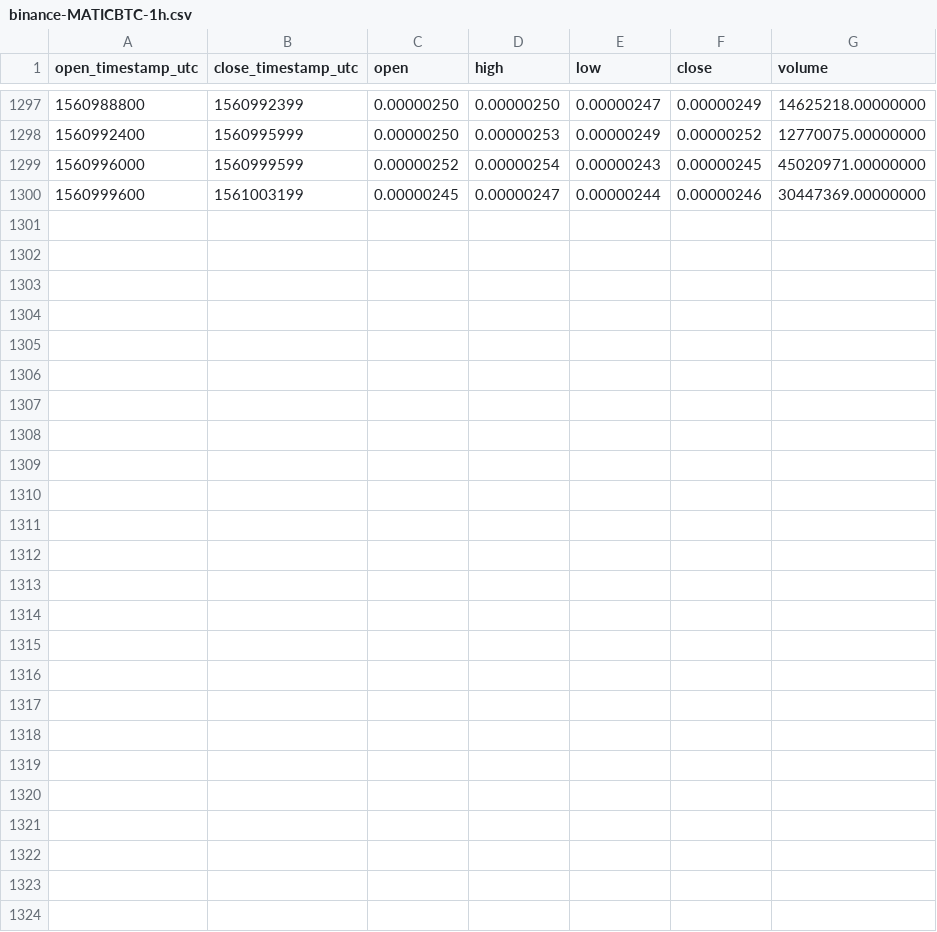
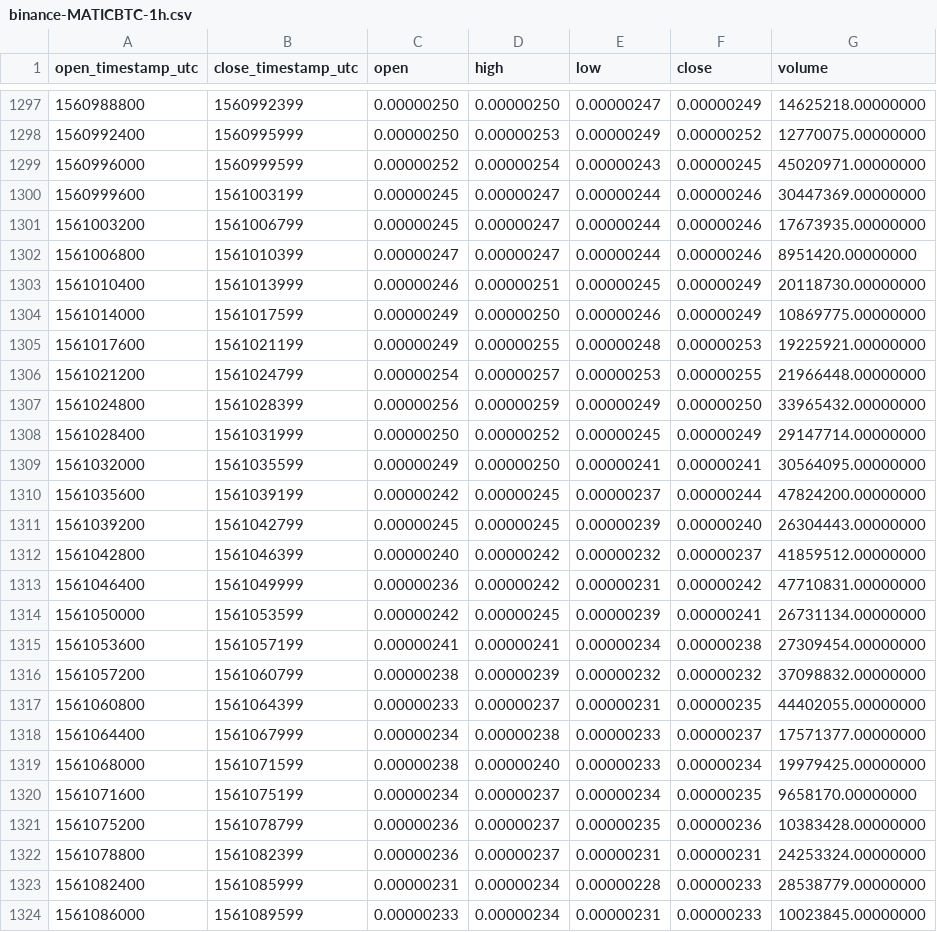
Before and after one commit to cryptobigbro/binance-MATICBTC, a CSV file: binance-MATICBTC-1h.csv, drawn as a sheet; only a part is shown, gaps mark what is left out; the diff names each change by its address in the sheet, - before the commit and + after, or states it on an @@ line.

Commit message:
Update OHLCV data.

```diff
--- a/binance-MATICBTC-1h.csv
+++ b/binance-MATICBTC-1h.csv
+row 1301: 1561003200 | 1561006799 | 0.00000245 | 0.00000247 | 0.00000244 | 0.00000246 | 17673935.00000000
+row 1302: 1561006800 | 1561010399 | 0.00000247 | 0.00000247 | 0.00000244 | 0.00000246 | 8951420.00000000
+row 1303: 1561010400 | 1561013999 | 0.00000246 | 0.00000251 | 0.00000245 | 0.00000249 | 20118730.00000000
+row 1304: 1561014000 | 1561017599 | 0.00000249 | 0.00000250 | 0.00000246 | 0.00000249 | 10869775.00000000
+row 1305: 1561017600 | 1561021199 | 0.00000249 | 0.00000255 | 0.00000248 | 0.00000253 | 19225921.00000000
+row 1306: 1561021200 | 1561024799 | 0.00000254 | 0.00000257 | 0.00000253 | 0.00000255 | 21966448.00000000
+row 1307: 1561024800 | 1561028399 | 0.00000256 | 0.00000259 | 0.00000249 | 0.00000250 | 33965432.00000000
+row 1308: 1561028400 | 1561031999 | 0.00000250 | 0.00000252 | 0.00000245 | 0.00000249 | 29147714.00000000
+row 1309: 1561032000 | 1561035599 | 0.00000249 | 0.00000250 | 0.00000241 | 0.00000241 | 30564095.00000000
+row 1310: 1561035600 | 1561039199 | 0.00000242 | 0.00000245 | 0.00000237 | 0.00000244 | 47824200.00000000
+row 1311: 1561039200 | 1561042799 | 0.00000245 | 0.00000245 | 0.00000239 | 0.00000240 | 26304443.00000000
+row 1312: 1561042800 | 1561046399 | 0.00000240 | 0.00000242 | 0.00000232 | 0.00000237 | 41859512.00000000
+row 1313: 1561046400 | 1561049999 | 0.00000236 | 0.00000242 | 0.00000231 | 0.00000242 | 47710831.00000000
+row 1314: 1561050000 | 1561053599 | 0.00000242 | 0.00000245 | 0.00000239 | 0.00000241 | 26731134.00000000
+row 1315: 1561053600 | 1561057199 | 0.00000241 | 0.00000241 | 0.00000234 | 0.00000238 | 27309454.00000000
+row 1316: 1561057200 | 1561060799 | 0.00000238 | 0.00000239 | 0.00000232 | 0.00000232 | 37098832.00000000
+row 1317: 1561060800 | 1561064399 | 0.00000233 | 0.00000237 | 0.00000231 | 0.00000235 | 44402055.00000000
+row 1318: 1561064400 | 1561067999 | 0.00000234 | 0.00000238 | 0.00000233 | 0.00000237 | 17571377.00000000
+row 1319: 1561068000 | 1561071599 | 0.00000238 | 0.00000240 | 0.00000233 | 0.00000234 | 19979425.00000000
+row 1320: 1561071600 | 1561075199 | 0.00000234 | 0.00000237 | 0.00000234 | 0.00000235 | 9658170.00000000
+row 1321: 1561075200 | 1561078799 | 0.00000236 | 0.00000237 | 0.00000235 | 0.00000236 | 10383428.00000000
+row 1322: 1561078800 | 1561082399 | 0.00000236 | 0.00000237 | 0.00000231 | 0.00000231 | 24253324.00000000
+row 1323: 1561082400 | 1561085999 | 0.00000231 | 0.00000234 | 0.00000228 | 0.00000233 | 28538779.00000000
+row 1324: 1561086000 | 1561089599 | 0.00000233 | 0.00000234 | 0.00000231 | 0.00000233 | 10023845.00000000
```
Also changed, not shown: binance-MATICBTC-1d.csv.
